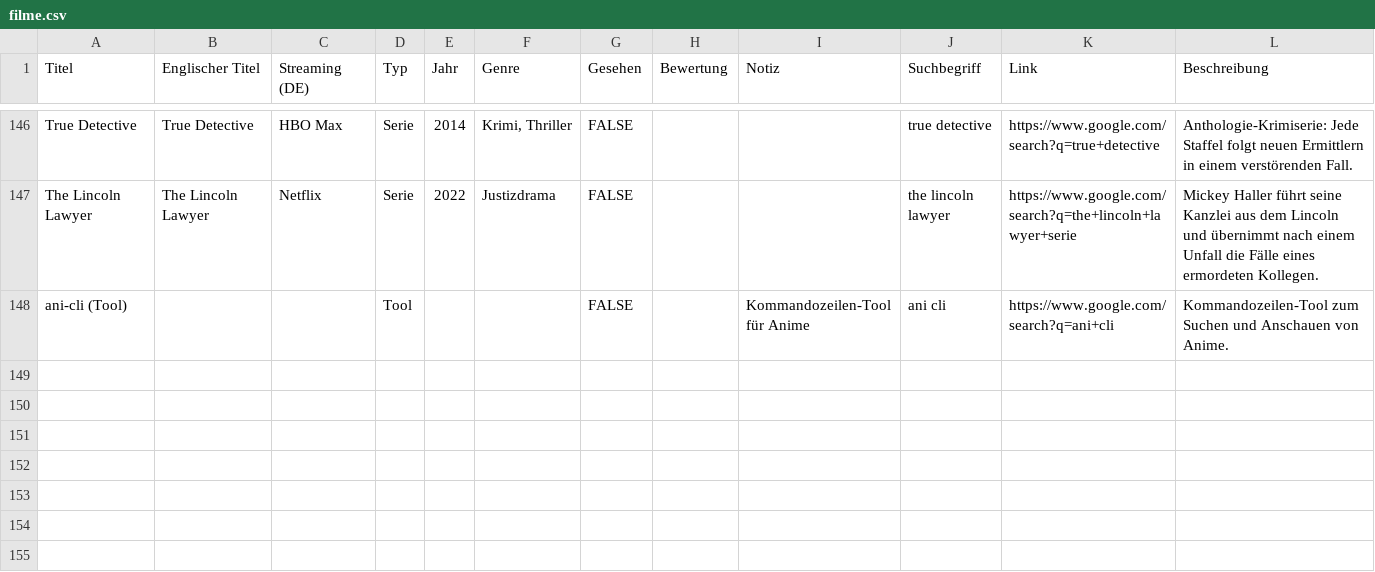
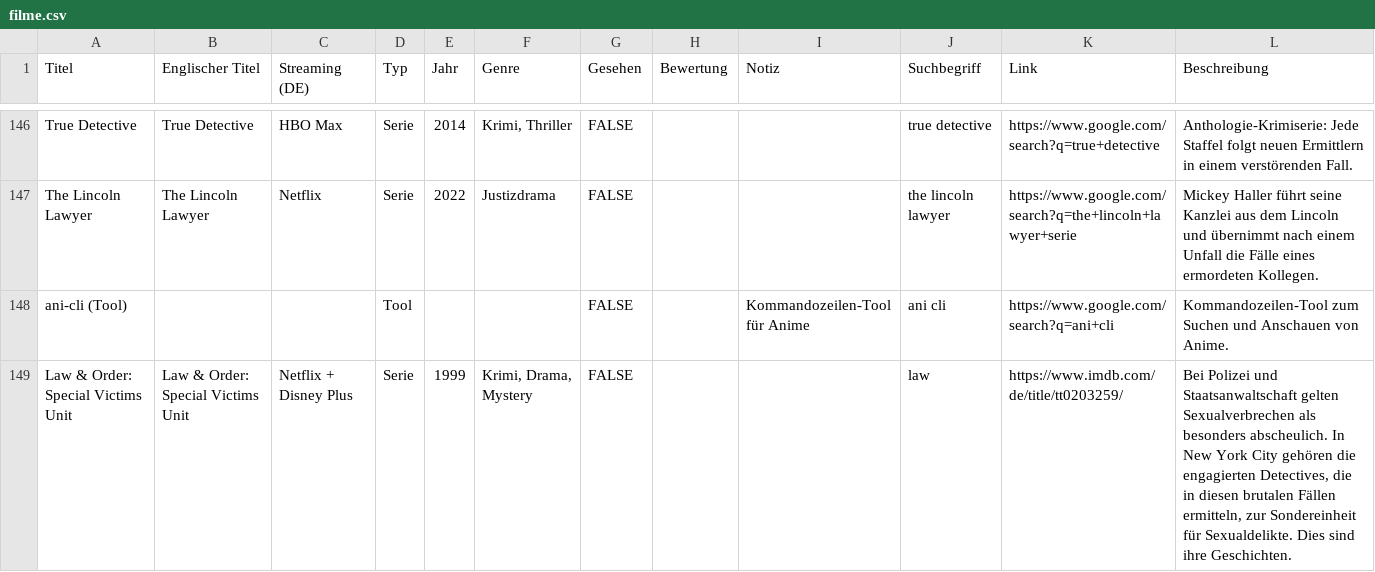
Before and after one commit to littlehandftw/watchlist, a CSV file: filme.csv, drawn as a sheet; only a part is shown, gaps mark what is left out.

Commit message:
Hinzugefügt: Law & Order: Special Victims Unit (1999)

```diff
--- a/filme.csv
+++ b/filme.csv
@@ -148 +148,2 @@ The Lincoln Lawyer,The Lincoln Lawyer,Netflix,Serie,2022,Justizdrama,FALSE,,,the
 ani-cli (Tool),,,Tool,,,FALSE,,Kommandozeilen-Tool für Anime,ani cli,https://www.google.com/search?q=ani+cli,Kommandozeilen-Tool zum Suchen und Anschauen von Anime.
+Law & Order: Special Victims Unit,Law & Order: Special Victims Unit,Netflix + Disney Plus,Serie,1999,"Krimi, Drama, Mystery",FALSE,,,law,https://www.imdb.com/de/title/tt0203259/,"Bei Polizei und Staatsanwaltschaft gelten Sexualverbrechen als besonders abscheulich. In New York City gehören die engagierten Detectives, die in diesen brutalen Fällen ermitteln, zur Sondereinheit für Sexualdelikte. Dies sind ihre Geschichten."
```
